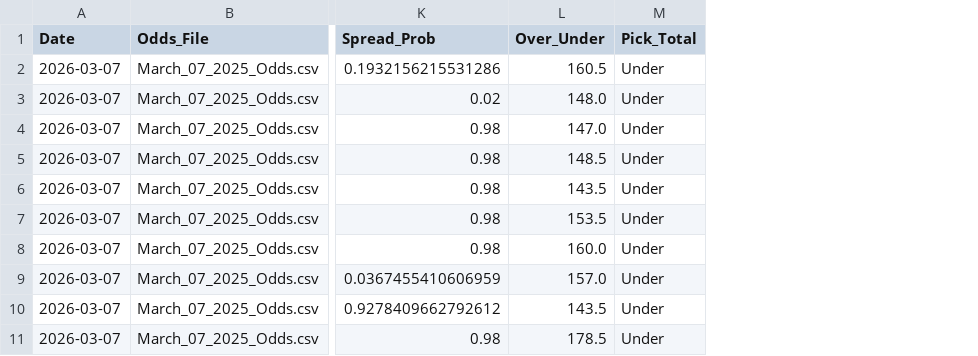
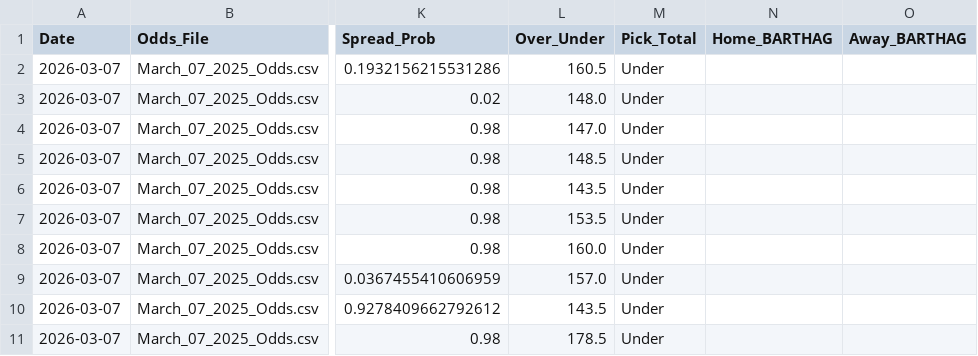
Before and after one commit to DaSeipel/bettingsim, a CSV file: data/historical_betting_performance.csv, drawn as a sheet; only a part is shown, gaps mark what is left out; the diff names each change by its address in the sheet, - before the commit and + after, or states it on an @@ line.

```diff
--- a/data/historical_betting_performance.csv
+++ b/data/historical_betting_performance.csv
+column N (Home_BARTHAG), empty
+column O (Away_BARTHAG), empty
```
Also changed, not shown: 3 other files.
